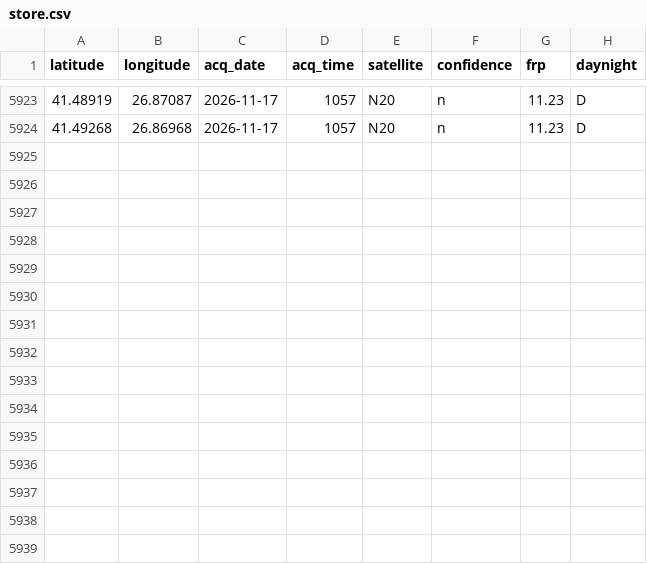
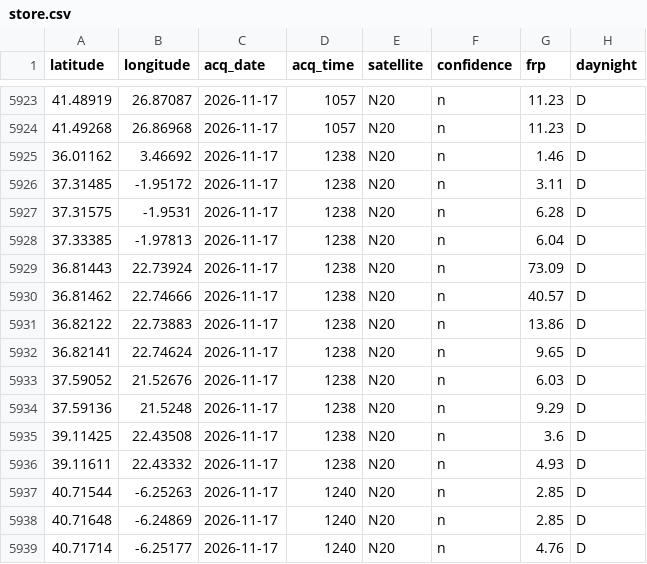
Before and after one commit to AstroBytePS/jamra, a CSV file: data/live/store.csv, drawn as a sheet; only a part is shown, gaps mark what is left out; the diff names each change by its address in the sheet, - before the commit and + after, or states it on an @@ line.

Commit message:
Live data update 2026-11-17T16:16Z

```diff
--- a/data/live/store.csv
+++ b/data/live/store.csv
+row 5925: 36.01162 | 3.46692 | 2026-11-17 | 1238 | N20 | n | 1.46 | D
+row 5926: 37.31485 | -1.95172 | 2026-11-17 | 1238 | N20 | n | 3.11 | D
+row 5927: 37.31575 | -1.9531 | 2026-11-17 | 1238 | N20 | n | 6.28 | D
+row 5928: 37.33385 | -1.97813 | 2026-11-17 | 1238 | N20 | n | 6.04 | D
+row 5929: 36.81443 | 22.73924 | 2026-11-17 | 1238 | N20 | n | 73.09 | D
+row 5930: 36.81462 | 22.74666 | 2026-11-17 | 1238 | N20 | n | 40.57 | D
+row 5931: 36.82122 | 22.73883 | 2026-11-17 | 1238 | N20 | n | 13.86 | D
+row 5932: 36.82141 | 22.74624 | 2026-11-17 | 1238 | N20 | n | 9.65 | D
+row 5933: 37.59052 | 21.52676 | 2026-11-17 | 1238 | N20 | n | 6.03 | D
+row 5934: 37.59136 | 21.5248 | 2026-11-17 | 1238 | N20 | n | 9.29 | D
+row 5935: 39.11425 | 22.43508 | 2026-11-17 | 1238 | N20 | n | 3.6 | D
+row 5936: 39.11611 | 22.43332 | 2026-11-17 | 1238 | N20 | n | 4.93 | D
+row 5937: 40.71544 | -6.25263 | 2026-11-17 | 1240 | N20 | n | 2.85 | D
+row 5938: 40.71648 | -6.24869 | 2026-11-17 | 1240 | N20 | n | 2.85 | D
+row 5939: 40.71714 | -6.25177 | 2026-11-17 | 1240 | N20 | n | 4.76 | D
```
Also changed, not shown: 4 other files.
